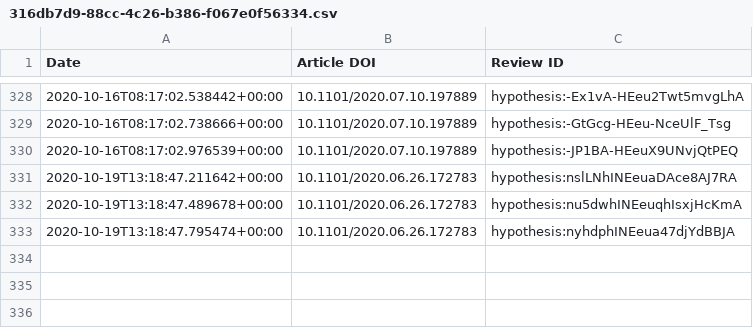
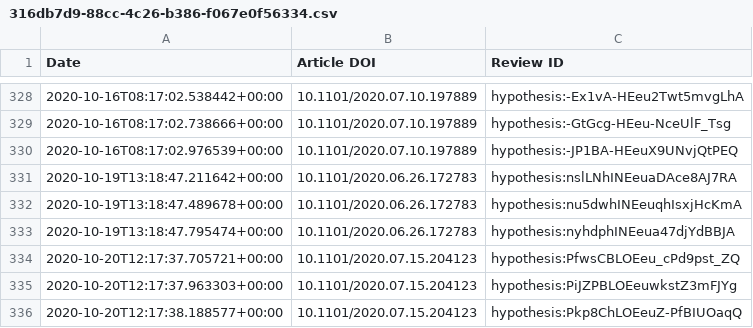
Before and after one commit to sciety/sciety, a CSV file: data/reviews/316db7d9-88cc-4c26-b386-f067e0f56334.csv, drawn as a sheet; only a part is shown, gaps mark what is left out.

Commit message:
update event data

```diff
--- a/data/reviews/316db7d9-88cc-4c26-b386-f067e0f56334.csv
+++ b/data/reviews/316db7d9-88cc-4c26-b386-f067e0f56334.csv
@@ -333 +333,4 @@ Date,Article DOI,Review ID
 2020-10-19T13:18:47.795474+00:00,10.1101/2020.06.26.172783,hypothesis:nyhdphINEeua47djYdBBJA
+2020-10-20T12:17:37.705721+00:00,10.1101/2020.07.15.204123,hypothesis:PfwsCBLOEeu_cPd9pst_ZQ
+2020-10-20T12:17:37.963303+00:00,10.1101/2020.07.15.204123,hypothesis:PiJZPBLOEeuwkstZ3mFJYg
+2020-10-20T12:17:38.188577+00:00,10.1101/2020.07.15.204123,hypothesis:Pkp8ChLOEeuZ-PfBIUOaqQ
```
